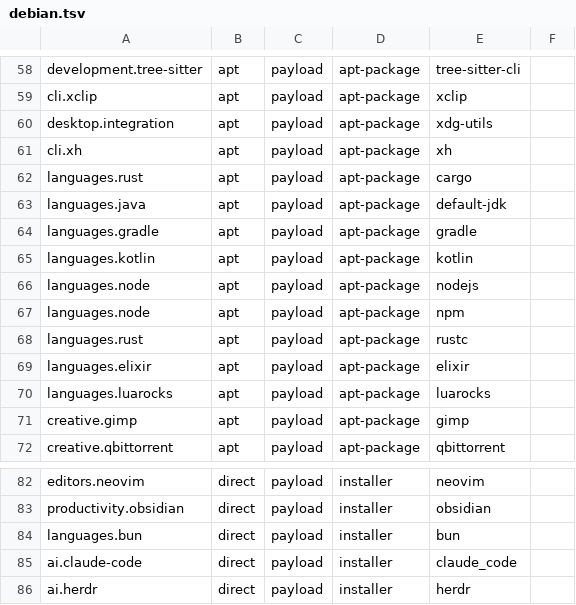
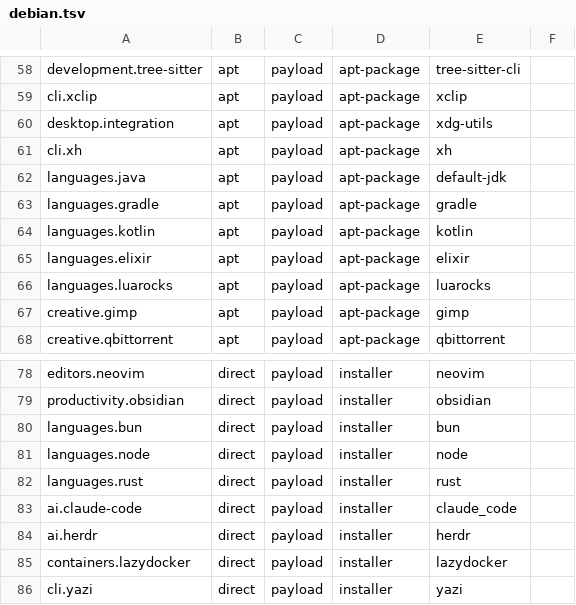
Before and after one commit to petalas/dotfiles, a TSV file: catalog/platforms/debian.tsv, drawn as a sheet; only a part is shown, gaps mark what is left out; the shorter side is filled out with more unchanged rows.

Commit message:
Manage Node and Rust toolchains

```diff
--- a/catalog/platforms/debian.tsv
+++ b/catalog/platforms/debian.tsv
@@ -61,3 +61,2 @@ desktop.integration	apt	payload	apt-package	xdg-utils
 cli.xh	apt	payload	apt-package	xh
-languages.rust	apt	payload	apt-package	cargo
 languages.java	apt	payload	apt-package	default-jdk
@@ -65,5 +64,2 @@ languages.gradle	apt	payload	apt-package	gradle
 languages.kotlin	apt	payload	apt-package	kotlin
-languages.node	apt	payload	apt-package	nodejs
-languages.node	apt	payload	apt-package	npm
-languages.rust	apt	payload	apt-package	rustc
 languages.elixir	apt	payload	apt-package	elixir
@@ -84,2 +80,4 @@ productivity.obsidian	direct	payload	installer	obsidian
 languages.bun	direct	payload	installer	bun
+languages.node	direct	payload	installer	node
+languages.rust	direct	payload	installer	rust
 ai.claude-code	direct	payload	installer	claude_code
```
Also changed, not shown: catalog/platforms/arch.tsv, catalog/platforms/macos.tsv, 20 other files.
